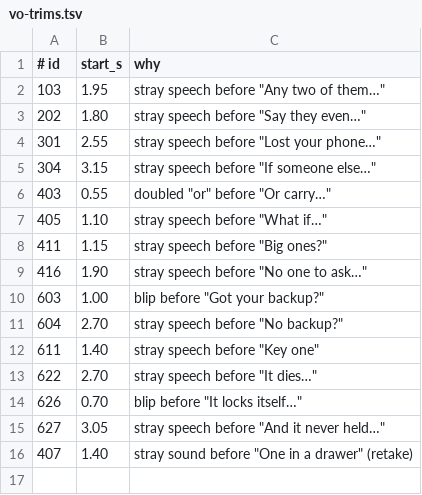
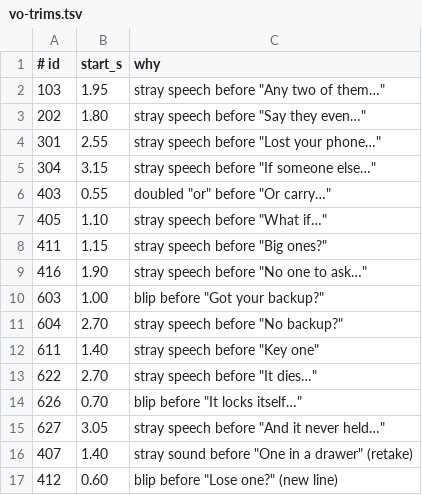
Before and after one commit to TheIcarusWings/trikey, a TSV file: marketing/render/audio/vo-trims.tsv, drawn as a sheet; the diff names each change by its address in the sheet, - before the commit and + after, or states it on an @@ line.

```diff
--- a/marketing/render/audio/vo-trims.tsv
+++ b/marketing/render/audio/vo-trims.tsv
+row 17: 412 | 0.60 | blip before "Lose one?" (new line)
```
Also changed, not shown: 6 other files.
